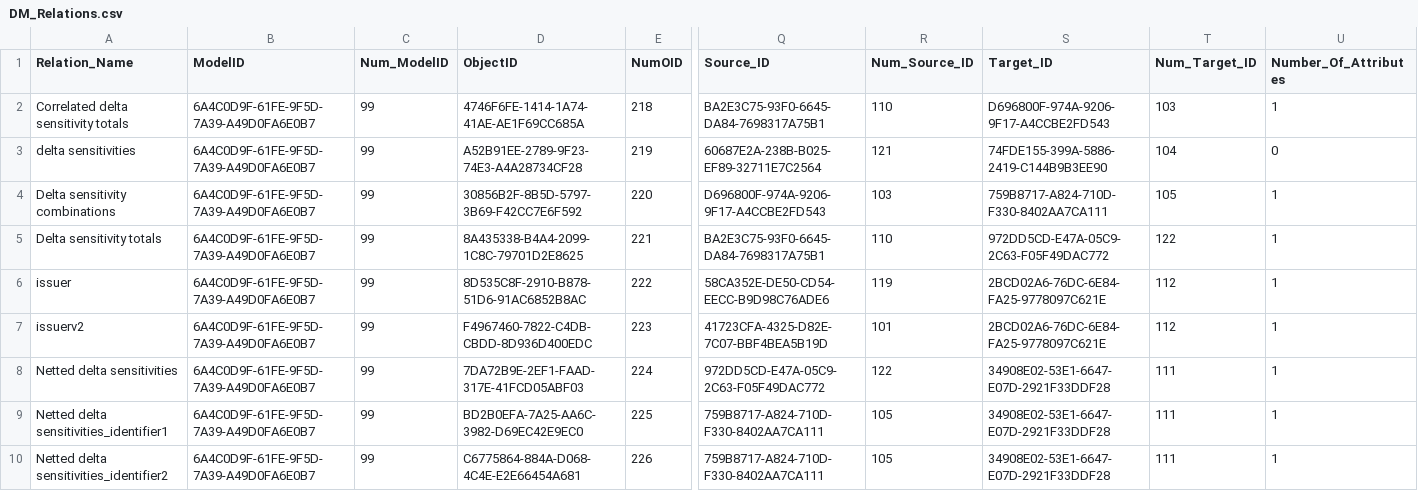
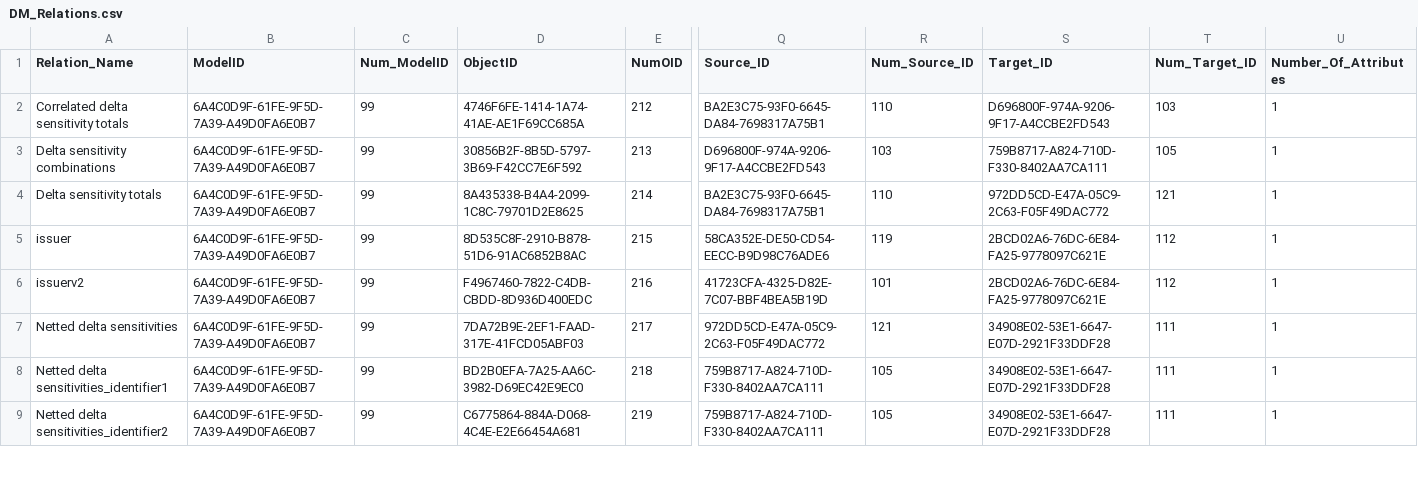
Before and after one commit to eclipse-efbt/efbt, a CSV file: openregspecs/python/resources/DM_Relations.csv, drawn as a sheet; only a part is shown, gaps mark what is left out; removed rows and columns are numbered as before the commit, all else as after; rows hold the shown columns only; the diff covers the shown part only; the diff names each change by its address in the sheet, - before the commit and + after, or states it on an @@ line.

```diff
--- a/openregspecs/python/resources/DM_Relations.csv
+++ b/openregspecs/python/resources/DM_Relations.csv
-E2 (NumOID): 218
+E2 (NumOID): 212
-row 3: delta sensitivities | 6A4C0D9F-61FE-9F5D-7A39-A49D0FA6E0B7 | 99 | A52B91EE-2789-9F23-74E3-A4A28734CF28 | 219 | 60687E2A-238B-B025-EF89-32711E7C2564 | 121 | 74FDE155-399A-5886-2419-C144B9B3EE90 | 104 | 0
-E3 (NumOID): 220
+E3 (NumOID): 213
-E4 (NumOID): 221
+E4 (NumOID): 214
-T4 (Num_Target_ID): 122
+T4 (Num_Target_ID): 121
-E5 (NumOID): 222
+E5 (NumOID): 215
-E6 (NumOID): 223
+E6 (NumOID): 216
-E7 (NumOID): 224
+E7 (NumOID): 217
-R7 (Num_Source_ID): 122
+R7 (Num_Source_ID): 121
-E8 (NumOID): 225
+E8 (NumOID): 218
-E9 (NumOID): 226
+E9 (NumOID): 219
```
Also changed, not shown: 2 removed rows and 6 edited cells elsewhere in this file, openregspecs/python/resources/DM_Attributes.csv, openregspecs/python/resources/DM_Entities.csv.
